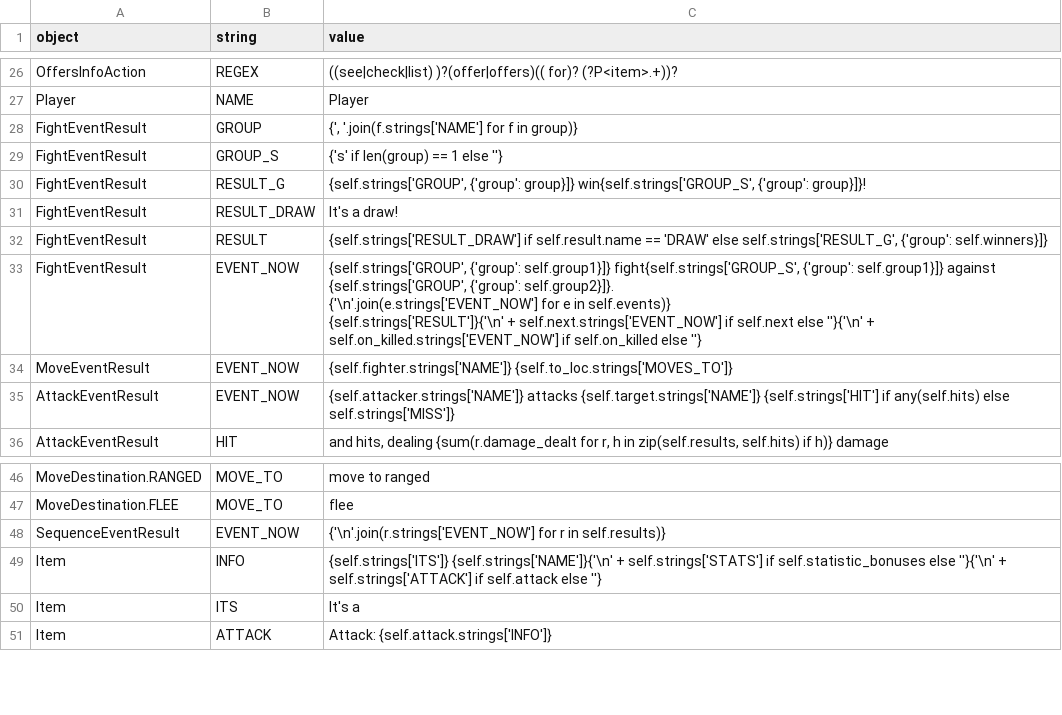
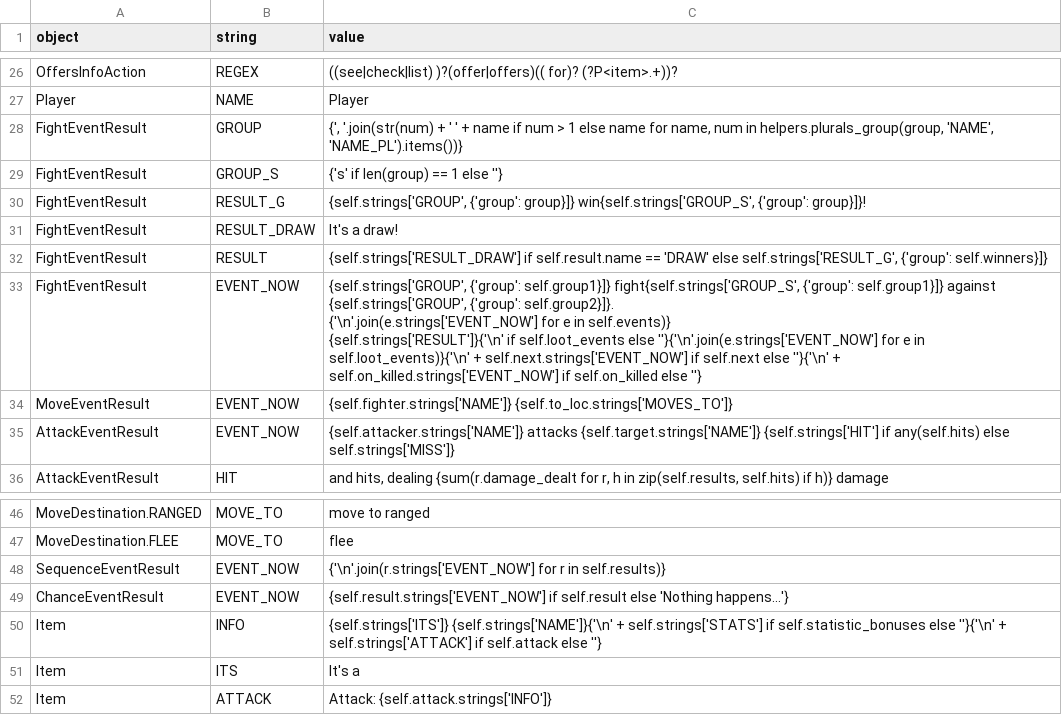
Before and after one commit to lychanl/discord-text-rpg, a CSV file: worlds/default/locales/en/default.csv, drawn as a sheet; only a part is shown, gaps mark what is left out.

Commit message:
loot, multifight example

```diff
--- a/worlds/default/locales/en/default.csv
+++ b/worlds/default/locales/en/default.csv
@@ -27,3 +27,3 @@ OffersInfoAction,REGEX,((see|check|list) )?(offer|offers)(( for)? (?P<item>.+))?
 Player,NAME,Player
-FightEventResult,GROUP,"{', '.join(f.strings['NAME'] for f in group)}"
+FightEventResult,GROUP,"{', '.join(str(num) + ' ' + name if num > 1 else name for name, num in helpers.plurals_group(group, 'NAME', 'NAME_PL').items())}"
 FightEventResult,GROUP_S,{'s' if len(group) == 1 else ''}
@@ -32,5 +32,5 @@ FightEventResult,RESULT_DRAW,It's a draw!
 FightEventResult,RESULT,"{self.strings['RESULT_DRAW'] if self.result.name == 'DRAW' else self.strings['RESULT_G', {'group': self.winners}]}"
-FightEventResult,EVENT_NOW,"{self.strings['GROUP', {'group': self.group1}]} fight{self.strings['GROUP_S', {'group': self.group1}]} against {self.strings['GROUP', {'group': self.group2}]}.
-{'\n'.join(e.strings['EVENT_NOW'] for e in self.events)}
-{self.strings['RESULT']}{'\n' + self.next.strings['EVENT_NOW'] if self.next else ''}{'\n' + self.on_killed.strings['EVENT_NOW'] if self.on_killed else ''}"
+FightEventResult,EVENT_NOW,"{self.strings['GROUP', {'group': self.group1}]} fight{self.strings['GROUP_S', {'group': self.group1}]} against {self.strings['GROUP', {'group': self.group2}]}.
+{'\n'.join(e.strings['EVENT_NOW'] for e in self.events)}
+{self.strings['RESULT']}{'\n' if self.loot_events else ''}{'\n'.join(e.strings['EVENT_NOW'] for e in self.loot_events)}{'\n' + self.next.strings['EVENT_NOW'] if self.next else ''}{'\n' + self.on_killed.strings['EVENT_NOW'] if self.on_killed else ''}"
 MoveEventResult,EVENT_NOW,"{self.fighter.strings['NAME']} {self.to_loc.strings['MOVES_TO']}"
@@ -50,2 +50,3 @@ MoveDestination.FLEE,MOVE_TO,flee
 SequenceEventResult,EVENT_NOW,"{'\n'.join(r.strings['EVENT_NOW'] for r in self.results)}"
+ChanceEventResult,EVENT_NOW,{self.result.strings['EVENT_NOW'] if self.result else 'Nothing happens...'}
 Item,INFO,"{self.strings['ITS']} {self.strings['NAME']}{'\n' + self.strings['STATS'] if self.statistic_bonuses else ''}{'\n' + self.strings['ATTACK'] if self.attack else ''}"
```
Also changed, not shown: worlds/default/locales/en/map.csv, 16 other files.
